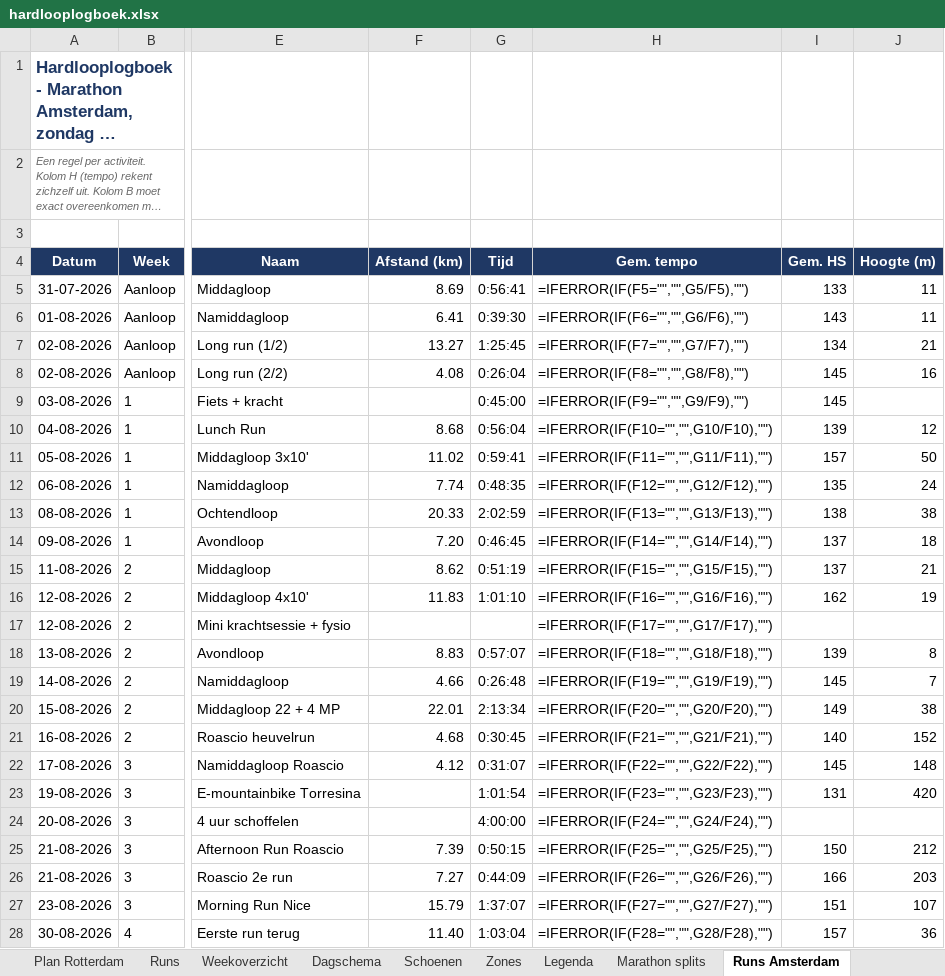
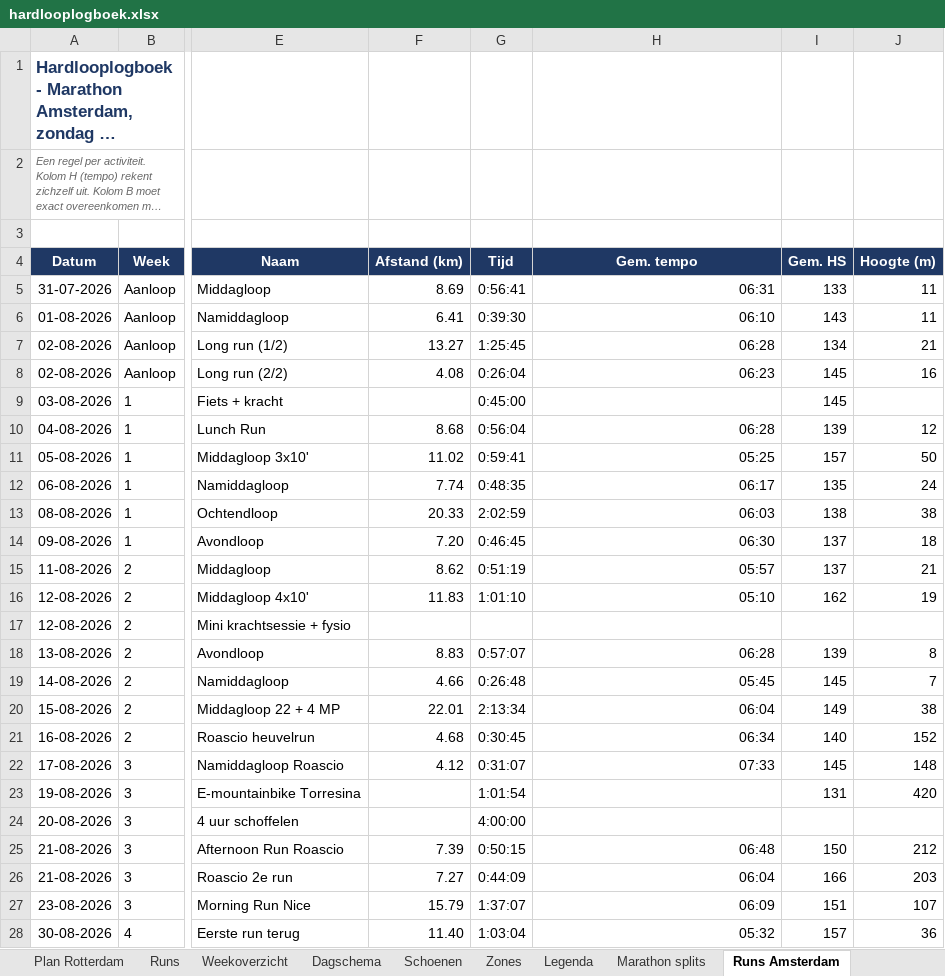
Before and after one commit to fkleinobbink/Garmin, an Excel workbook: logboek/hardlooplogboek.xlsx, sheet Runs Amsterdam, drawn as a sheet; only a part is shown, gaps mark what is left out; long unchanged cells end in …; values as stored, in another font and other column widths than the file's, no borders; formulas without a stored value are shown as written; the diff covers the shown part only; the diff names each change by its address in the sheet, - before the commit and + after, or states it on an @@ line.

```diff
--- a/logboek/hardlooplogboek.xlsx (sheet Runs Amsterdam)
+++ b/logboek/hardlooplogboek.xlsx (sheet Runs Amsterdam)
-H5 (Gem. tempo): =IFERROR(IF(F5="","",G5/F5),"")
+H5 (Gem. tempo): 06:31
-H6 (Gem. tempo): =IFERROR(IF(F6="","",G6/F6),"")
+H6 (Gem. tempo): 06:10
-H7 (Gem. tempo): =IFERROR(IF(F7="","",G7/F7),"")
+H7 (Gem. tempo): 06:28
-H8 (Gem. tempo): =IFERROR(IF(F8="","",G8/F8),"")
+H8 (Gem. tempo): 06:23
-H9 (Gem. tempo): =IFERROR(IF(F9="","",G9/F9),"")
+H9 (Gem. tempo): (empty)
-H10 (Gem. tempo): =IFERROR(IF(F10="","",G10/F10),"")
+H10 (Gem. tempo): 06:28
-H11 (Gem. tempo): =IFERROR(IF(F11="","",G11/F11),"")
+H11 (Gem. tempo): 05:25
-H12 (Gem. tempo): =IFERROR(IF(F12="","",G12/F12),"")
+H12 (Gem. tempo): 06:17
-H13 (Gem. tempo): =IFERROR(IF(F13="","",G13/F13),"")
+H13 (Gem. tempo): 06:03
-H14 (Gem. tempo): =IFERROR(IF(F14="","",G14/F14),"")
+H14 (Gem. tempo): 06:30
-H15 (Gem. tempo): =IFERROR(IF(F15="","",G15/F15),"")
+H15 (Gem. tempo): 05:57
-H16 (Gem. tempo): =IFERROR(IF(F16="","",G16/F16),"")
+H16 (Gem. tempo): 05:10
-H17 (Gem. tempo): =IFERROR(IF(F17="","",G17/F17),"")
+H17 (Gem. tempo): (empty)
-H18 (Gem. tempo): =IFERROR(IF(F18="","",G18/F18),"")
+H18 (Gem. tempo): 06:28
-H19 (Gem. tempo): =IFERROR(IF(F19="","",G19/F19),"")
+H19 (Gem. tempo): 05:45
-H20 (Gem. tempo): =IFERROR(IF(F20="","",G20/F20),"")
+H20 (Gem. tempo): 06:04
-H21 (Gem. tempo): =IFERROR(IF(F21="","",G21/F21),"")
+H21 (Gem. tempo): 06:34
-H22 (Gem. tempo): =IFERROR(IF(F22="","",G22/F22),"")
+H22 (Gem. tempo): 07:33
-H23 (Gem. tempo): =IFERROR(IF(F23="","",G23/F23),"")
+H23 (Gem. tempo): (empty)
-H24 (Gem. tempo): =IFERROR(IF(F24="","",G24/F24),"")
+H24 (Gem. tempo): (empty)
-H25 (Gem. tempo): =IFERROR(IF(F25="","",G25/F25),"")
+H25 (Gem. tempo): 06:48
-H26 (Gem. tempo): =IFERROR(IF(F26="","",G26/F26),"")
+H26 (Gem. tempo): 06:04
-H27 (Gem. tempo): =IFERROR(IF(F27="","",G27/F27),"")
+H27 (Gem. tempo): 06:09
-H28 (Gem. tempo): =IFERROR(IF(F28="","",G28/F28),"")
+H28 (Gem. tempo): 05:32
```
Also changed, not shown: other rows of this sheet, sheet Runs, sheet Weekoverzicht, sheet Week Amsterdam, sheet Schoenen, sheet Dagschema, sheet Plan Rotterdam.
